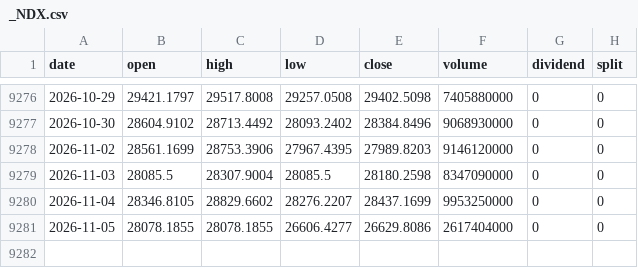
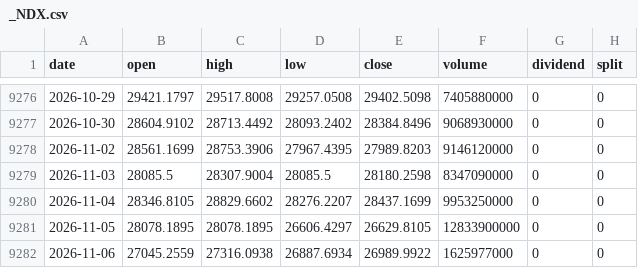
Before and after one commit to adrnnng-cmd/adrnnng, a CSV file: backtest/data/prices/_NDX.csv, drawn as a sheet; only a part is shown, gaps mark what is left out.

```diff
--- a/backtest/data/prices/_NDX.csv
+++ b/backtest/data/prices/_NDX.csv
@@ -9280,2 +9280,3 @@ date,open,high,low,close,volume,dividend,split
 2026-11-04,28346.8105,28829.6602,28276.2207,28437.1699,9953250000,0,0
-2026-11-05,28078.1855,28078.1855,26606.4277,26629.8086,2617404000,0,0
+2026-11-05,28078.1895,28078.1895,26606.4297,26629.8105,12833900000,0,0
+2026-11-06,27045.2559,27316.0938,26887.6934,26989.9922,1625977000,0,0
```
Also changed, not shown: backtest/data/prices/BTC-USD.csv, backtest/data/prices/COST.csv, 45 other files.
